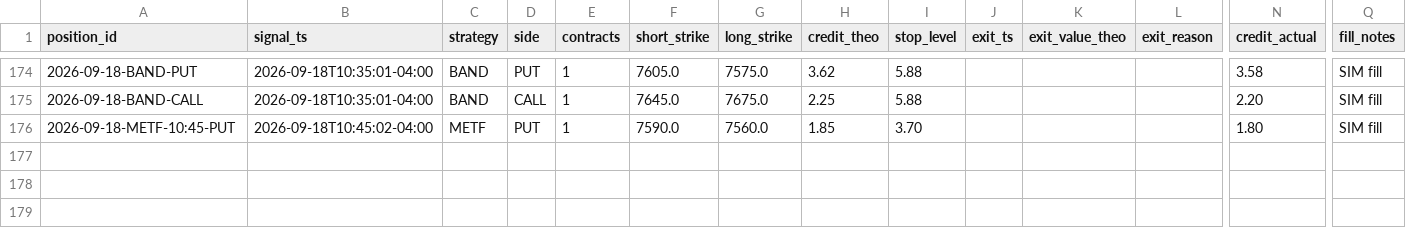
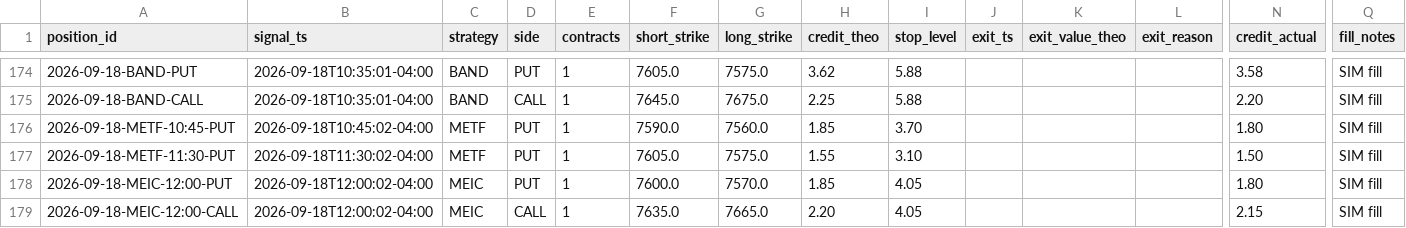
Before and after one commit to alwahedi-netizen/spx-0DTE-v1, a CSV file: data/paper/positions.csv, drawn as a sheet; only a part is shown, gaps mark what is left out; rows hold the shown columns only; the diff names each change by its address in the sheet, - before the commit and + after, or states it on an @@ line.

```diff
--- a/data/paper/positions.csv
+++ b/data/paper/positions.csv
+row 177: 2026-09-18-METF-11:30-PUT | 2026-09-18T11:30:02-04:00 | METF | PUT | 1 | 7605.0 | 7575.0 | 1.55 | 3.10 |  |  |  | 1.50 | SIM fill
+row 178: 2026-09-18-MEIC-12:00-PUT | 2026-09-18T12:00:02-04:00 | MEIC | PUT | 1 | 7600.0 | 7570.0 | 1.85 | 4.05 |  |  |  | 1.80 | SIM fill
+row 179: 2026-09-18-MEIC-12:00-CALL | 2026-09-18T12:00:02-04:00 | MEIC | CALL | 1 | 7635.0 | 7665.0 | 2.20 | 4.05 |  |  |  | 2.15 | SIM fill
```
Also changed, not shown: data/paper/signals.csv, 1 other file.
